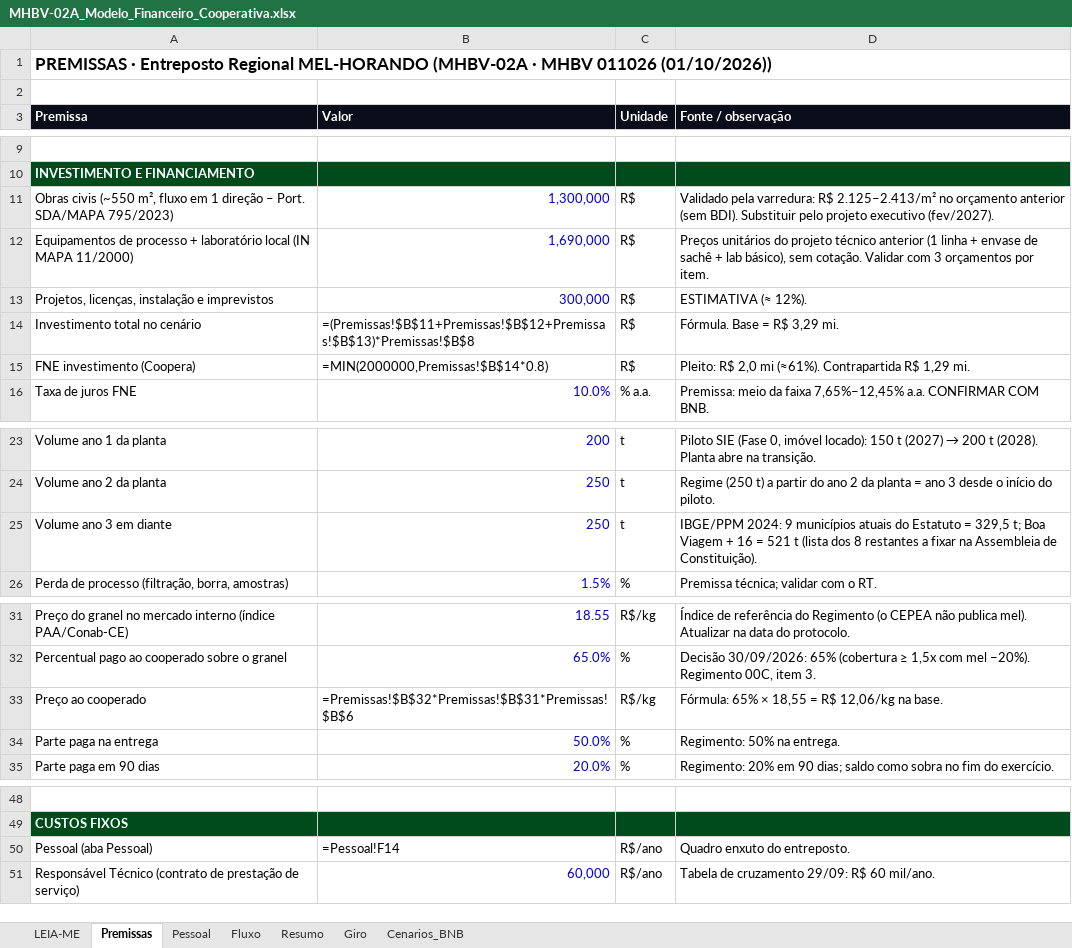
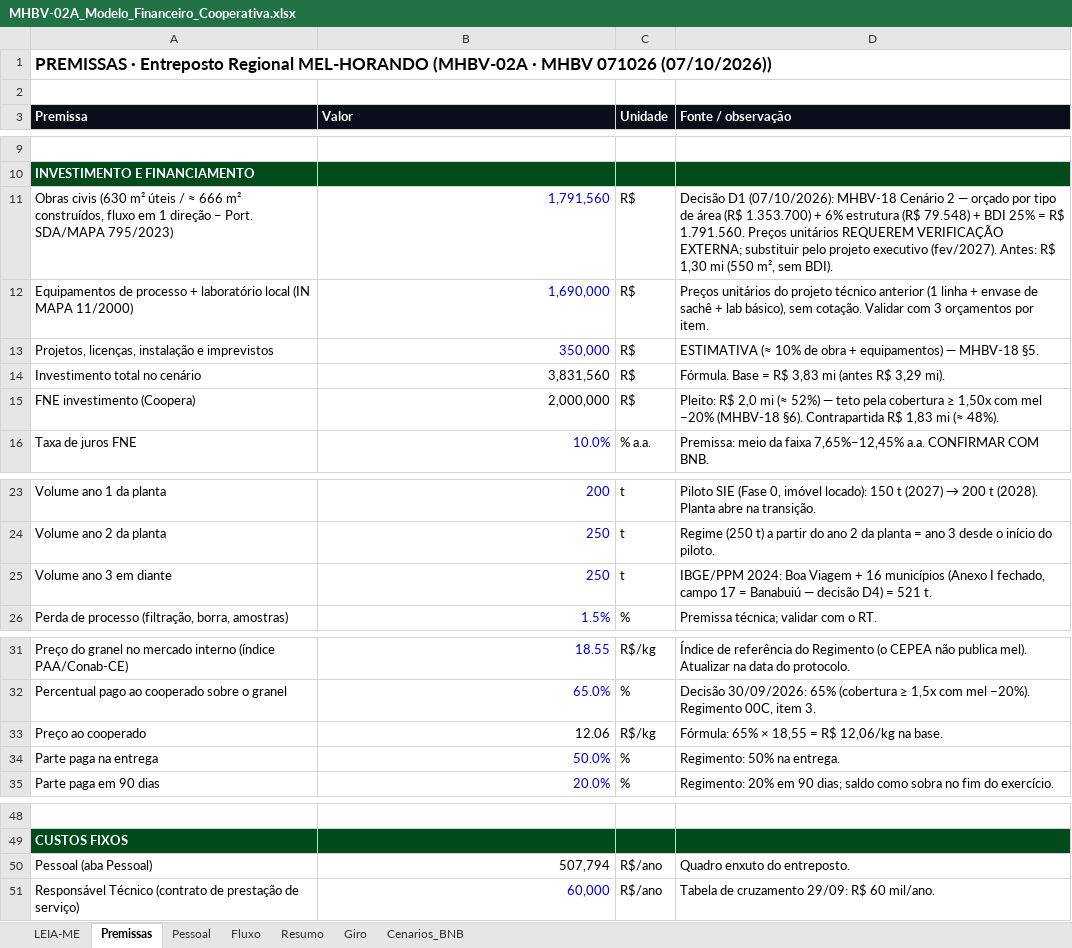
Before and after one commit to diogoszc/MEL-HORANDO-BOA-VIAGEM, an Excel workbook: MHBV 011026/03_FINANCEIRO/MHBV-02A_Modelo_Financeiro_Cooperativa.xlsx, sheet Premissas, drawn as a sheet; only a part is shown, gaps mark what is left out; values as stored, in another font and other column widths than the file's, no borders; formulas without a stored value are shown as written; removed rows and columns are numbered as before the commit, all else as after; the diff names each change by its address in the sheet, - before the commit and + after, or states it on an @@ line.

```diff
--- a/MHBV 011026/03_FINANCEIRO/MHBV-02A_Modelo_Financeiro_Cooperativa.xlsx (sheet Premissas)
+++ b/MHBV 011026/03_FINANCEIRO/MHBV-02A_Modelo_Financeiro_Cooperativa.xlsx (sheet Premissas)
-A1 (Premissa): …· MHBV 011026 (01/10/2026))
+A1 (Premissa): …· MHBV 071026 (07/10/2026))
-row 11: Obras civis (~550 m², fluxo em 1 direção – Port. SDA/MAPA 795/2023) | 1,300,000 | R$ | Validado pela varredura: R$ 2.125–2.413/m² no orçamento anterior (sem BDI). Substituir pelo projeto executivo (fev/2027).
+row 11: Obras civis (630 m² úteis / ≈ 666 m² construídos, fluxo em 1 direção – Port. SDA/MAPA 795/2023) | 1,791,560 | R$ | Decisão D1 (07/10/2026): MHBV-18 Cenário 2 — orçado por tipo de área (R$ 1.353.700) + 6% estrutura (R$ 79.548) + BDI 25% = R$ 1.791.560. Preços unitários REQUEREM VERIFICAÇÃO EXTERNA; substituir pelo projeto executivo (fev/2027). Antes: R$ 1,30 mi (550 m², sem BDI).
-B13 (Valor): 300,000
+B13 (Valor): 350,000
-D13 (Fonte / observação): ESTIMATIVA (≈ 12%).
+D13 (Fonte / observação): ESTIMATIVA (≈ 10% de obra + equipamentos) — MHBV-18 §5.
-B14 (Valor): =(Premissas!$B$11+Premissas!$B$12+Premissas!$B$13)*Premissas!$B$8
+B14 (Valor): 3,831,560
-D14 (Fonte / observação): Fórmula. Base = R$ 3,29 mi.
+D14 (Fonte / observação): Fórmula. Base = R$ 3,83 mi (antes R$ 3,29 mi).
-B15 (Valor): =MIN(2000000,Premissas!$B$14*0.8)
+B15 (Valor): 2,000,000
-D15 (Fonte / observação): …2,0 mi (≈61%). Contrapartida R$ 1,29 mi.
+D15 (Fonte / observação): …2,0 mi (≈ 52%) — teto pela cobertura ≥ 1,50x com mel −20% (MHBV-18 §6). Contrapartida R$ 1,83 mi (≈ 48%).
-D25 (Fonte / observação): IBGE/PPM 2024: 9 municípios atuais do Estatuto = 329,5 t; Boa Viagem + 16 = 521 t (lista dos 8 restantes a fixar na Assembleia de Constituição).
+D25 (Fonte / observação): IBGE/PPM 2024: Boa Viagem + 16 municípios (Anexo I fechado, campo 17 = Banabuiú — decisão D4) = 521 t.
-B33 (Valor): =Premissas!$B$32*Premissas!$B$31*Premissas!$B$6
+B33 (Valor): 12.06
-B50 (Valor): =Pessoal!F14
+B50 (Valor): 507,794
```
Also changed, not shown: sheet Fluxo, sheet Cenarios_BNB, sheet Resumo, sheet Pessoal, sheet Giro, sheet LEIA-ME.
